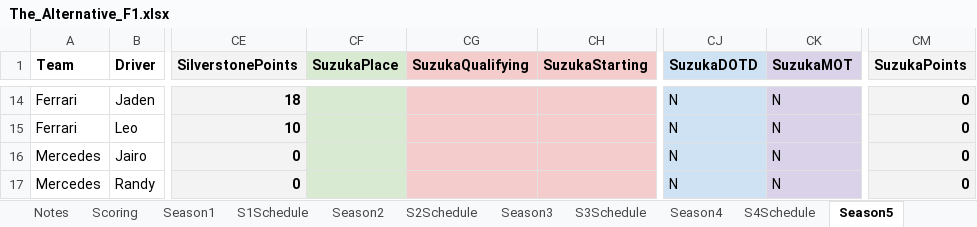
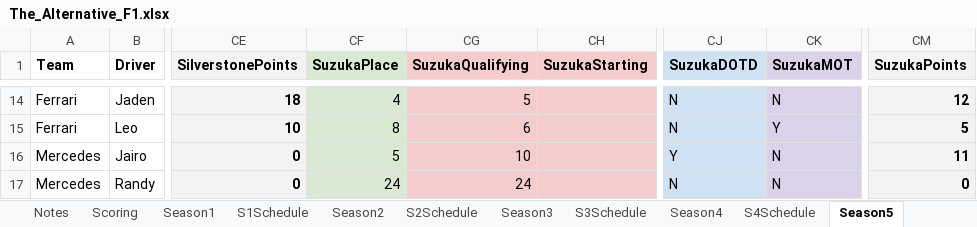
Before and after one commit to PKnowlez/TheAlternativeF1-Reflex, an Excel workbook: the_alternative_f1/The_Alternative_F1.xlsx, sheet Season5, drawn as a sheet; only a part is shown, gaps mark what is left out; values as stored, in another font and other column widths than the file's, no borders; charts and pictures not drawn; the diff covers the shown part only; the diff names each change by its address in the sheet, - before the commit and + after, or states it on an @@ line.

Commit message:
post suzuka points

```diff
--- a/the_alternative_f1/The_Alternative_F1.xlsx (sheet Season5)
+++ b/the_alternative_f1/The_Alternative_F1.xlsx (sheet Season5)
-CF14 (SuzukaPlace): (empty)
+CF14 (SuzukaPlace): 4
-CG14 (SuzukaQualifying): (empty)
+CG14 (SuzukaQualifying): 5
-CM14 (SuzukaPoints): 0
+CM14 (SuzukaPoints): 12
-CF15 (SuzukaPlace): (empty)
+CF15 (SuzukaPlace): 8
-CG15 (SuzukaQualifying): (empty)
+CG15 (SuzukaQualifying): 6
-CK15 (SuzukaMOT): N
+CK15 (SuzukaMOT): Y
-CM15 (SuzukaPoints): 0
+CM15 (SuzukaPoints): 5
-CF16 (SuzukaPlace): (empty)
+CF16 (SuzukaPlace): 5
-CG16 (SuzukaQualifying): (empty)
+CG16 (SuzukaQualifying): 10
-CJ16 (SuzukaDOTD): N
+CJ16 (SuzukaDOTD): Y
-CM16 (SuzukaPoints): 0
+CM16 (SuzukaPoints): 11
-CF17 (SuzukaPlace): (empty)
+CF17 (SuzukaPlace): 24
-CG17 (SuzukaQualifying): (empty)
+CG17 (SuzukaQualifying): 24
```
Also changed, not shown: 35 edited cells elsewhere in this sheet, 11 other files.
